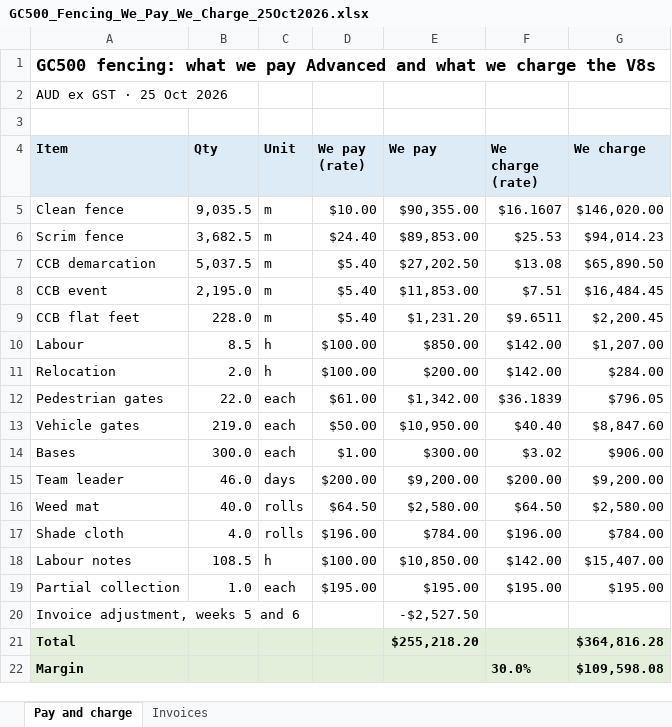
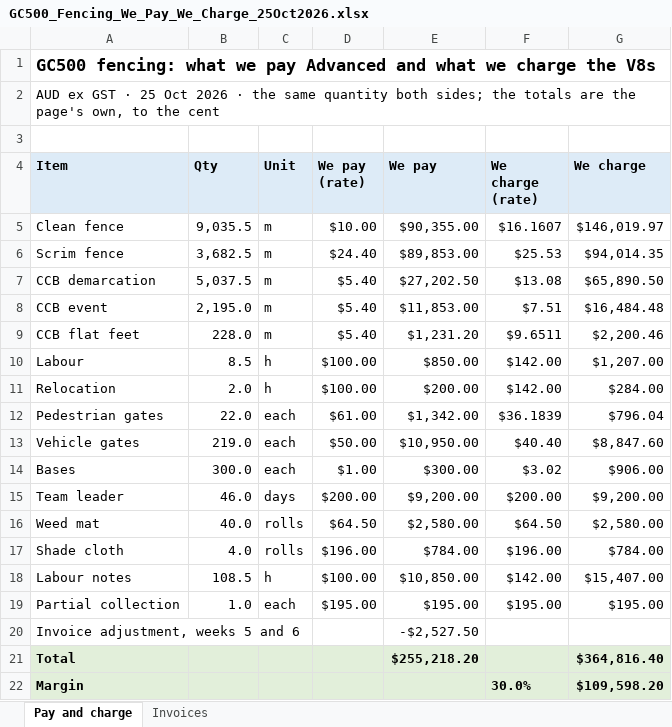
Before and after one commit to tatts29-svg/fish, an Excel workbook: 03_GC500_Delivery_Control/review_25Oct2026_baseplan7/GC500_Fencing_We_Pay_We_Charge_25Oct2026.xlsx, sheet Pay and charge, drawn as a sheet; values as stored, in another font and other column widths than the file's, no borders; the diff names each change by its address in the sheet, - before the commit and + after, or states it on an @@ line.

```diff
--- a/03_GC500_Delivery_Control/review_25Oct2026_baseplan7/GC500_Fencing_We_Pay_We_Charge_25Oct2026.xlsx (sheet Pay and charge)
+++ b/03_GC500_Delivery_Control/review_25Oct2026_baseplan7/GC500_Fencing_We_Pay_We_Charge_25Oct2026.xlsx (sheet Pay and charge)
-A2 (Item): …Oct 2026
+A2 (Item): …Oct 2026 · the same quantity both sides; the totals are the page's own, to the cent
-G5 (We charge): $146,020.00
+G5 (We charge): $146,019.97
-G6 (We charge): $94,014.23
+G6 (We charge): $94,014.35
-G8 (We charge): $16,484.45
+G8 (We charge): $16,484.48
-G9 (We charge): $2,200.45
+G9 (We charge): $2,200.46
-G12 (We charge): $796.05
+G12 (We charge): $796.04
-G21 (We charge): $364,816.28
+G21 (We charge): $364,816.40
-G22 (We charge): $109,598.08
+G22 (We charge): $109,598.20
```
